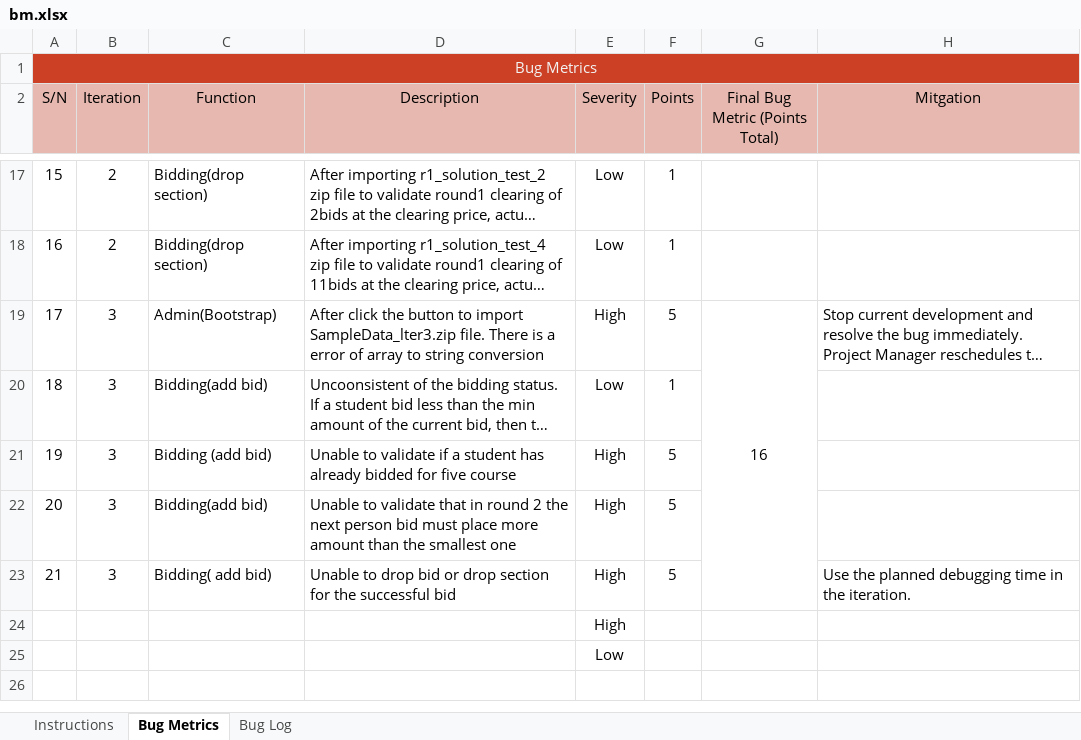
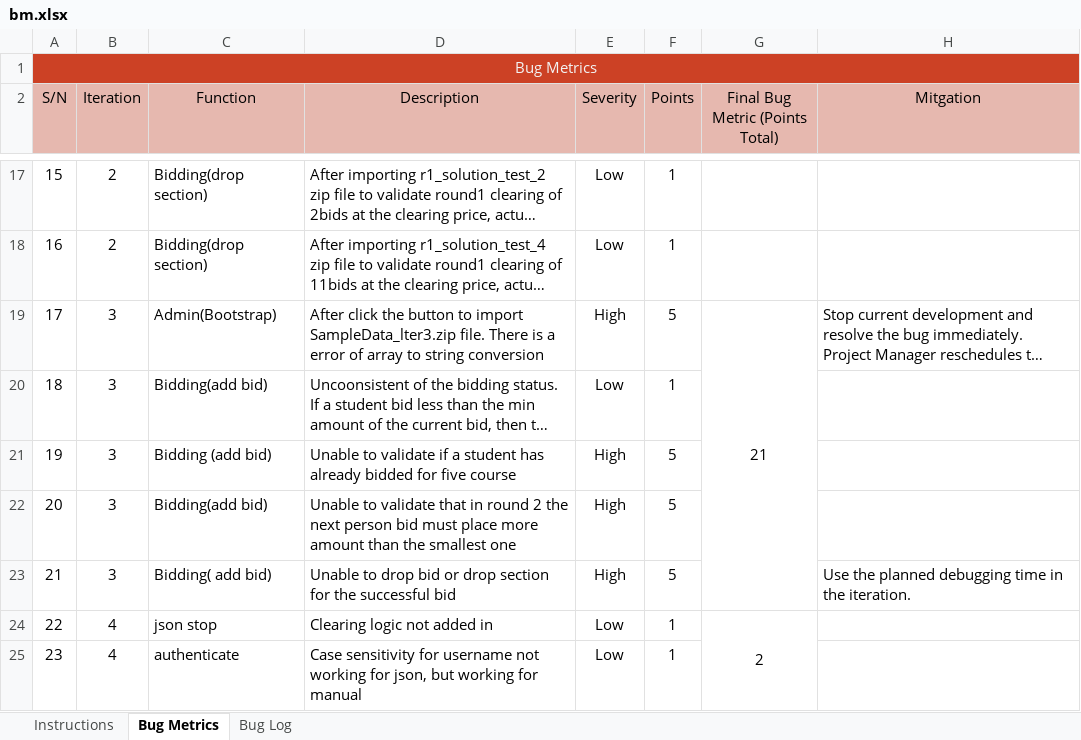
Before and after one commit to sebastianhkx/SPM-2019-Y2S1, an Excel workbook: metrics/bm.xlsx, sheet Bug Metrics, drawn as a sheet; only a part is shown, gaps mark what is left out; long unchanged cells end in …; values as stored, in another font and other column widths than the file's, no borders; conditional formats not drawn; removed rows and columns are numbered as before the commit, all else as after; the diff names each change by its address in the sheet, - before the commit and + after, or states it on an @@ line.

Commit message:
Updated test cases for authenticate, invalid errors and uncommented protect_json for testing
Updated test cases for authenticate, invalid errors and uncommented protect_json for testing

```diff
--- a/metrics/bm.xlsx (sheet Bug Metrics)
+++ b/metrics/bm.xlsx (sheet Bug Metrics)
-G19 (Final Bug Metric (Points Total)): 16
+G19 (Final Bug Metric (Points Total)): 21
-row 24:  |  |  |  | High
-row 25:  |  |  |  | Low
+row 24: 22 | 4 | json stop | Clearing logic not added in | Low | 1 | 2
+row 25: 23 | 4 | authenticate | Case sensitivity for username not working for json, but working for manual | Low | 1
```
Also changed, not shown: sheet Bug Log, 57 other files.
